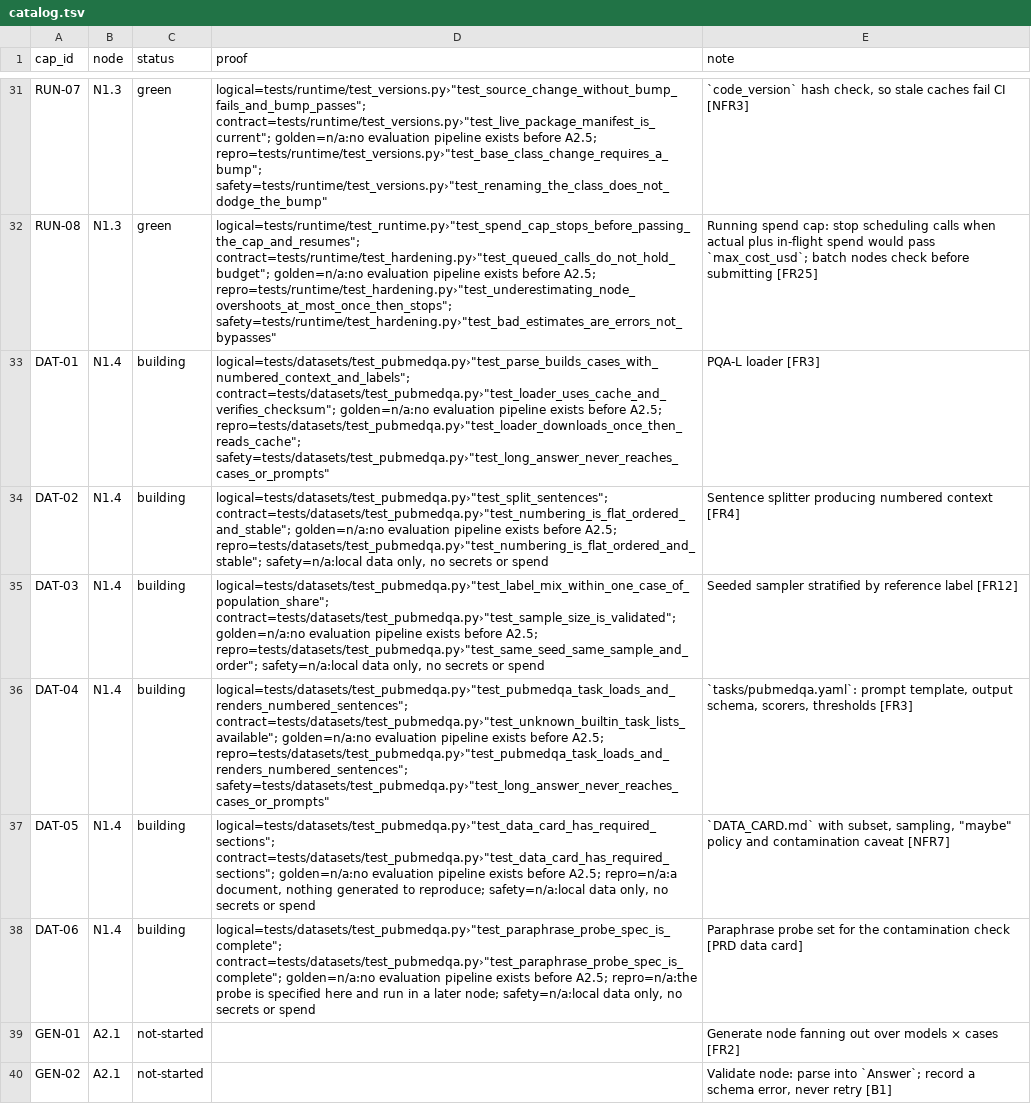
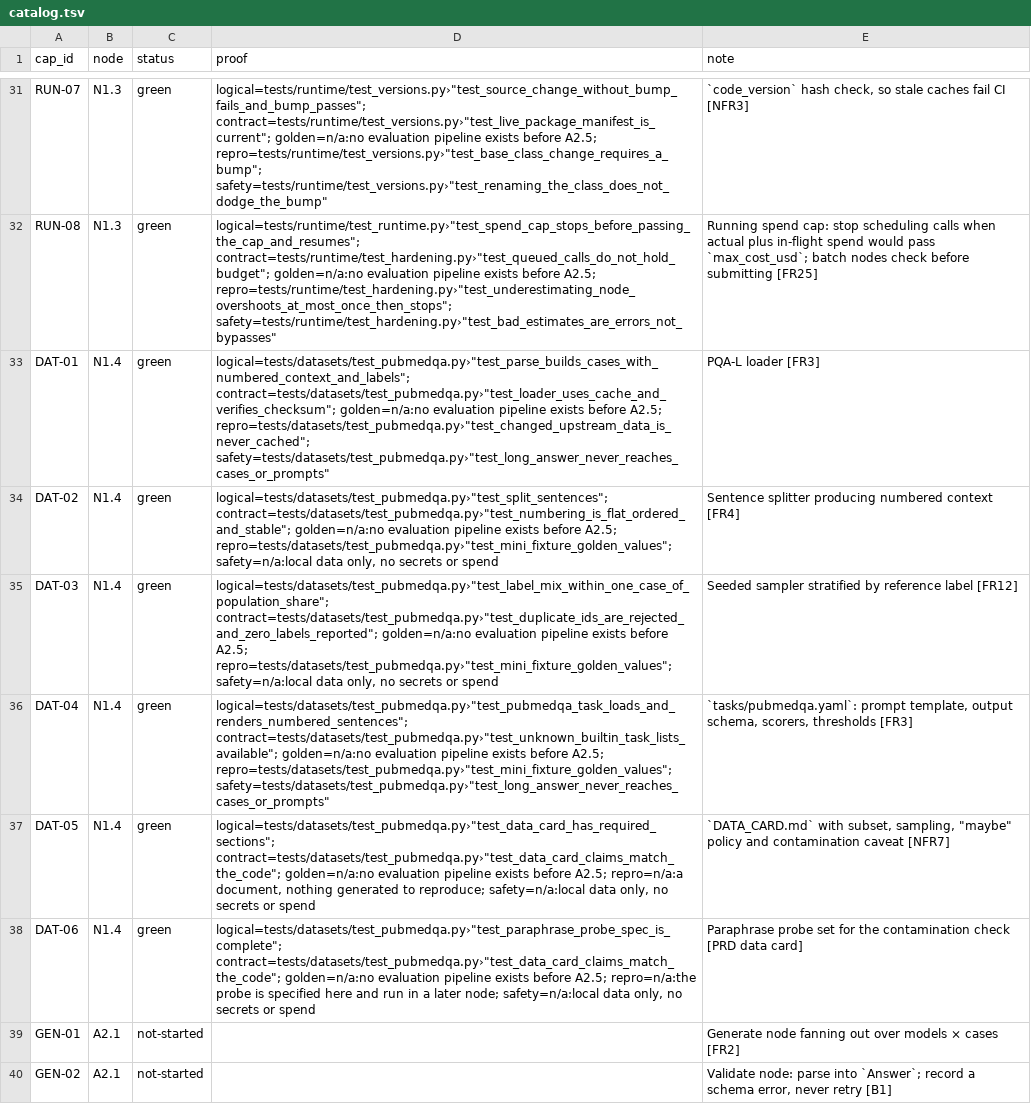
Before and after one commit to biplob819/evalkit, a TSV file: docs/graph/catalog.tsv, drawn as a sheet; only a part is shown, gaps mark what is left out; the diff names each change by its address in the sheet, - before the commit and + after, or states it on an @@ line.

```diff
--- a/docs/graph/catalog.tsv
+++ b/docs/graph/catalog.tsv
-C33:C38 (status): building
+C33:C38 (status): green
-D33 (proof): …before A2.5; repro=tests/datasets/test_pubmedqa.py›"test_loader_downloads_once_then_reads_cache"; safety=tests/datasets/test_pubmedqa.py›"test_long_answer_never_reaches_cases_or_prompts"
+D33 (proof): …before A2.5; repro=tests/datasets/test_pubmedqa.py›"test_changed_upstream_data_is_never_cached"; safety=tests/datasets/test_pubmedqa.py›"test_long_answer_never_reaches_cases_or_prompts"
-D34 (proof): …before A2.5; repro=tests/datasets/test_pubmedqa.py›"test_numbering_is_flat_ordered_and_stable"; safety=n/a:local data…
+D34 (proof): …before A2.5; repro=tests/datasets/test_pubmedqa.py›"test_mini_fixture_golden_values"; safety=n/a:local data…
-D35 (proof): logical=tests/datasets/test_pubmedqa.py›"test_label_mix_within_one_case_of_population_share"; contract=tests/datasets/test_pubmedqa.py›"test_sample_size_is_validated"; golden=n/a:no evaluation pipeline exists before A2.5; repro=tests/datasets/test_pubmedqa.py›"test_same_seed_same_sample_and_order"; safety=n/a:local data…
+D35 (proof): logical=tests/datasets/test_pubmedqa.py›"test_label_mix_within_one_case_of_population_share"; contract=tests/datasets/test_pubmedqa.py›"test_duplicate_ids_are_rejected_and_zero_labels_reported"; golden=n/a:no evaluation pipeline exists before A2.5; repro=tests/datasets/test_pubmedqa.py›"test_mini_fixture_golden_values"; safety=n/a:local data…
-D36 (proof): …before A2.5; repro=tests/datasets/test_pubmedqa.py›"test_pubmedqa_task_loads_and_renders_numbered_sentences"; safety=tests/datasets/test_pubmedqa.py›"test_long_answer_never_reaches_cases_or_prompts"
+D36 (proof): …before A2.5; repro=tests/datasets/test_pubmedqa.py›"test_mini_fixture_golden_values"; safety=tests/datasets/test_pubmedqa.py›"test_long_answer_never_reaches_cases_or_prompts"
-D37 (proof): logical=tests/datasets/test_pubmedqa.py›"test_data_card_has_required_sections"; contract=tests/datasets/test_pubmedqa.py›"test_data_card_has_required_sections"; golden=n/a:no evaluation…
+D37 (proof): logical=tests/datasets/test_pubmedqa.py›"test_data_card_has_required_sections"; contract=tests/datasets/test_pubmedqa.py›"test_data_card_claims_match_the_code"; golden=n/a:no evaluation…
-D38 (proof): logical=tests/datasets/test_pubmedqa.py›"test_paraphrase_probe_spec_is_complete"; contract=tests/datasets/test_pubmedqa.py›"test_paraphrase_probe_spec_is_complete"; golden=n/a:no evaluation…
+D38 (proof): logical=tests/datasets/test_pubmedqa.py›"test_paraphrase_probe_spec_is_complete"; contract=tests/datasets/test_pubmedqa.py›"test_data_card_claims_match_the_code"; golden=n/a:no evaluation…
```
Also changed, not shown: 18 other files.
